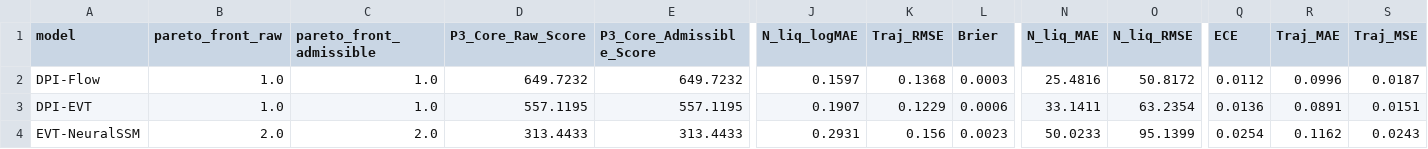
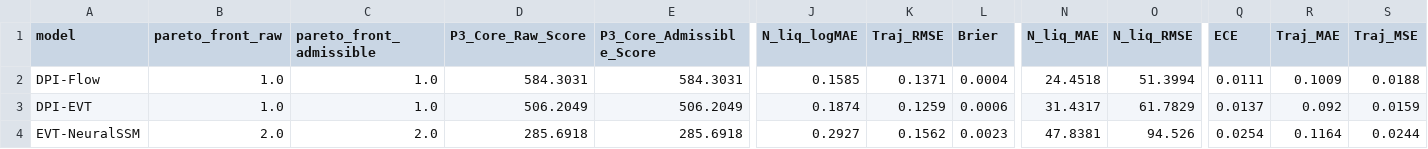
Before and after one commit to tnick1502/liquefaction-ai, a CSV file: results/tables/p3_core_ranking.csv, drawn as a sheet; only a part is shown, gaps mark what is left out; the diff covers the shown part only; the diff names each change by its address in the sheet, - before the commit and + after, or states it on an @@ line.

```diff
--- a/results/tables/p3_core_ranking.csv
+++ b/results/tables/p3_core_ranking.csv
-D2 (P3_Core_Raw_Score): 649.7232
+D2 (P3_Core_Raw_Score): 584.3031
-E2 (P3_Core_Admissible_Score): 649.7232
+E2 (P3_Core_Admissible_Score): 584.3031
-J2 (N_liq_logMAE): 0.1597
+J2 (N_liq_logMAE): 0.1585
-K2 (Traj_RMSE): 0.1368
+K2 (Traj_RMSE): 0.1371
-L2 (Brier): 0.0003
+L2 (Brier): 0.0004
-N2 (N_liq_MAE): 25.4816
+N2 (N_liq_MAE): 24.4518
-O2 (N_liq_RMSE): 50.8172
+O2 (N_liq_RMSE): 51.3994
-Q2 (ECE): 0.0112
+Q2 (ECE): 0.0111
-R2 (Traj_MAE): 0.0996
+R2 (Traj_MAE): 0.1009
-S2 (Traj_MSE): 0.0187
+S2 (Traj_MSE): 0.0188
-D3 (P3_Core_Raw_Score): 557.1195
+D3 (P3_Core_Raw_Score): 506.2049
-E3 (P3_Core_Admissible_Score): 557.1195
+E3 (P3_Core_Admissible_Score): 506.2049
-J3 (N_liq_logMAE): 0.1907
+J3 (N_liq_logMAE): 0.1874
-K3 (Traj_RMSE): 0.1229
+K3 (Traj_RMSE): 0.1259
-N3 (N_liq_MAE): 33.1411
+N3 (N_liq_MAE): 31.4317
-O3 (N_liq_RMSE): 63.2354
+O3 (N_liq_RMSE): 61.7829
-Q3 (ECE): 0.0136
+Q3 (ECE): 0.0137
-R3 (Traj_MAE): 0.0891
+R3 (Traj_MAE): 0.092
-S3 (Traj_MSE): 0.0151
+S3 (Traj_MSE): 0.0159
-D4 (P3_Core_Raw_Score): 313.4433
+D4 (P3_Core_Raw_Score): 285.6918
-E4 (P3_Core_Admissible_Score): 313.4433
+E4 (P3_Core_Admissible_Score): 285.6918
-J4 (N_liq_logMAE): 0.2931
+J4 (N_liq_logMAE): 0.2927
-K4 (Traj_RMSE): 0.156
+K4 (Traj_RMSE): 0.1562
-N4 (N_liq_MAE): 50.0233
+N4 (N_liq_MAE): 47.8381
-O4 (N_liq_RMSE): 95.1399
+O4 (N_liq_RMSE): 94.526
-R4 (Traj_MAE): 0.1162
+R4 (Traj_MAE): 0.1164
-S4 (Traj_MSE): 0.0243
+S4 (Traj_MSE): 0.0244
```
Also changed, not shown: 1 added row, 1 removed row and 77 edited cells elsewhere in this file, results/tables/full_leaderboard.csv, results/tables/leaderboard_risk.csv, 49 other files.
